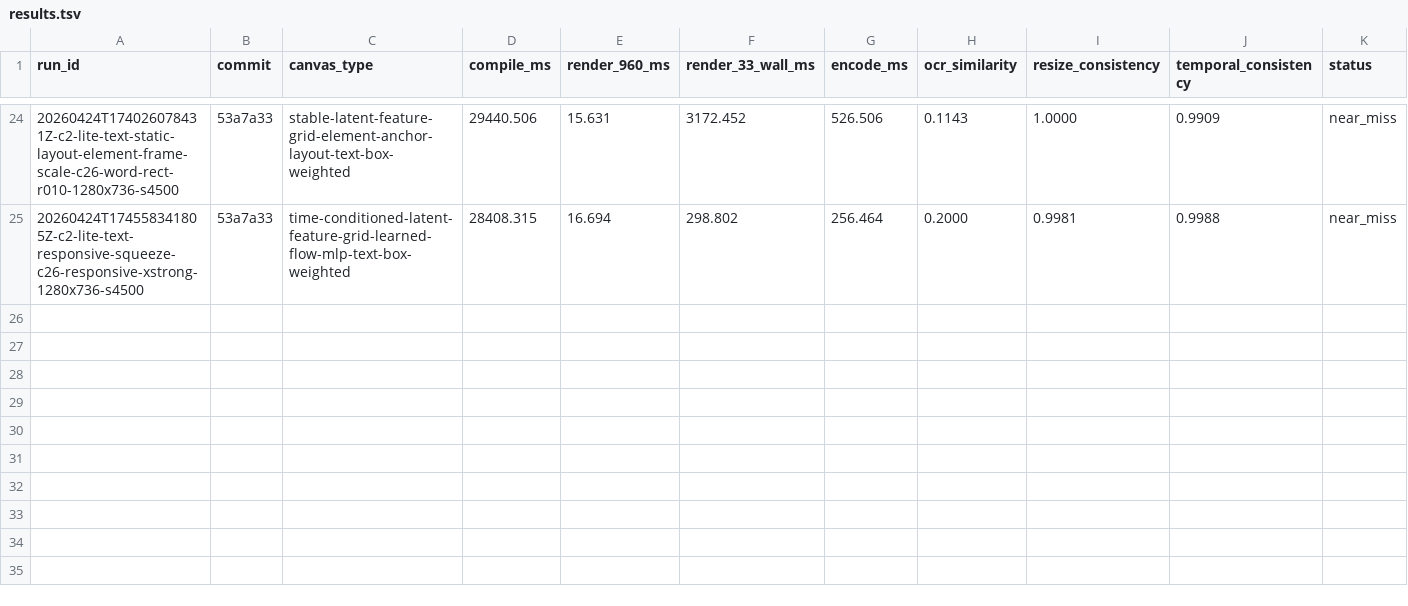
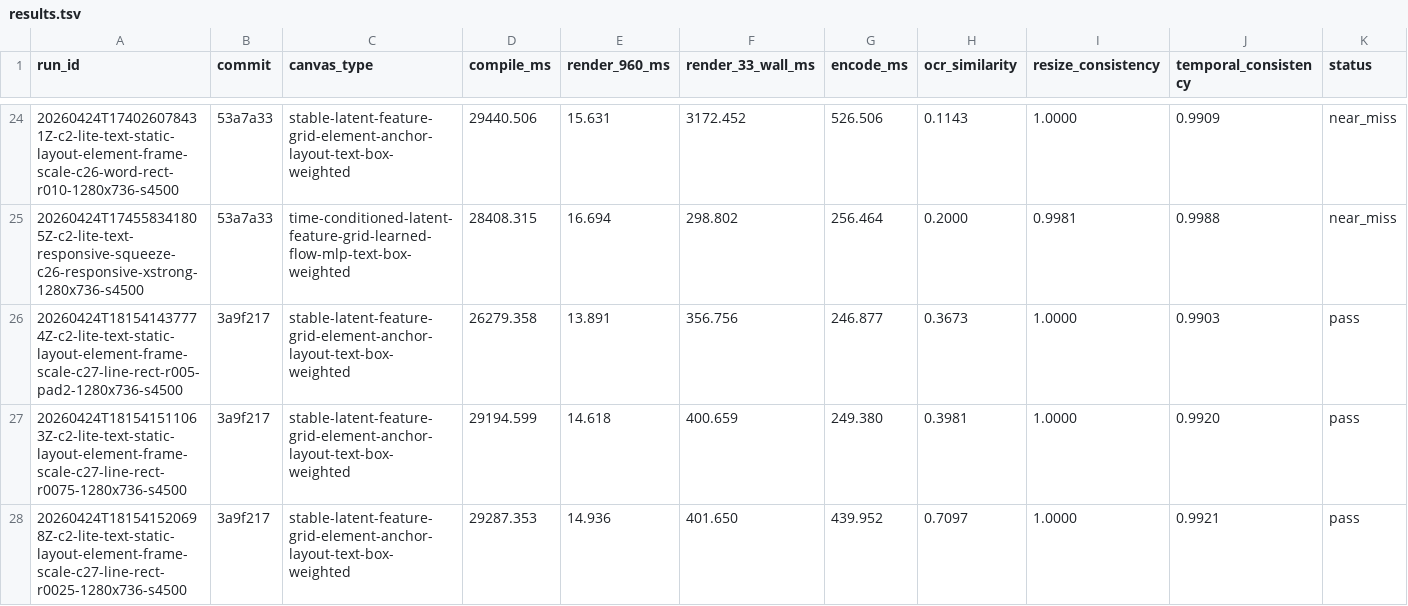
Before and after one commit to dennisonbertram/flipbook-research, a TSV file: docs/experiments/track-c/results.tsv, drawn as a sheet; only a part is shown, gaps mark what is left out; rows hold the shown columns only; the diff names each change by its address in the sheet, - before the commit and + after, or states it on an @@ line.

Commit message:
Add batched anchor renderer experiments

```diff
--- a/docs/experiments/track-c/results.tsv
+++ b/docs/experiments/track-c/results.tsv
+row 26: 20260424T181541437774Z-c2-lite-text-static-layout-element-frame-scale-c27-line-rect-r005-pad2-1280x736-s4500 | 3a9f217 | stable-latent-feature-grid-element-anchor-layout-text-box-weighted | 26279.358 | 13.891 | 356.756 | 246.877 | 0.3673 | 1.0000 | 0.9903 | pass
+row 27: 20260424T181541511063Z-c2-lite-text-static-layout-element-frame-scale-c27-line-rect-r0075-1280x736-s4500 | 3a9f217 | stable-latent-feature-grid-element-anchor-layout-text-box-weighted | 29194.599 | 14.618 | 400.659 | 249.380 | 0.3981 | 1.0000 | 0.9920 | pass
+row 28: 20260424T181541520698Z-c2-lite-text-static-layout-element-frame-scale-c27-line-rect-r0025-1280x736-s4500 | 3a9f217 | stable-latent-feature-grid-element-anchor-layout-text-box-weighted | 29287.353 | 14.936 | 401.650 | 439.952 | 0.7097 | 1.0000 | 0.9921 | pass
```
Also changed, not shown: docs/experiments/track-c/eval-results.tsv, 13 other files.
